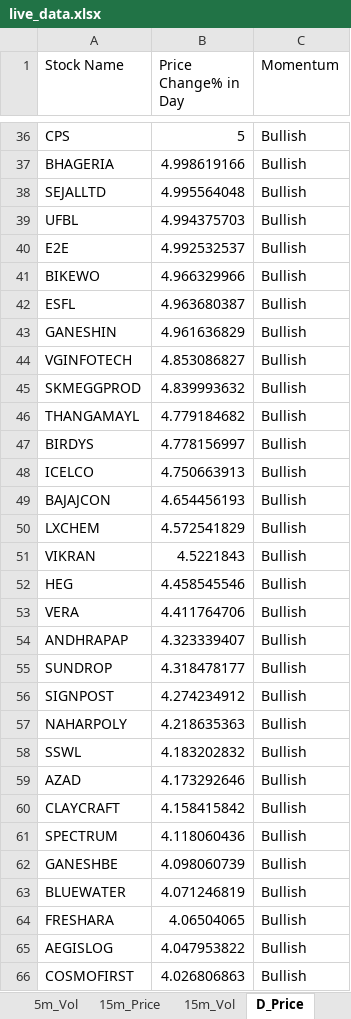
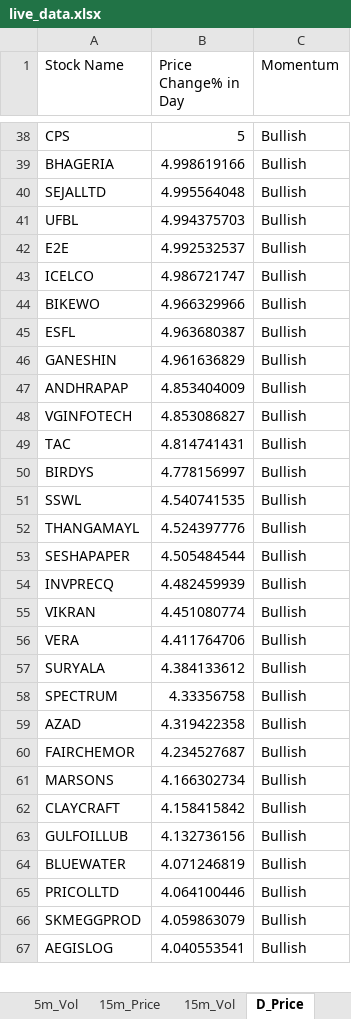
Before and after one commit to srbsharma92/priceAction2, an Excel workbook: data/live_data.xlsx, sheet D_Price, drawn as a sheet; only a part is shown, gaps mark what is left out; values as stored, in another font and other column widths than the file's, no borders; removed rows and columns are numbered as before the commit, all else as after; the diff covers the shown part only; the diff names each change by its address in the sheet, - before the commit and + after, or states it on an @@ line.

```diff
--- a/data/live_data.xlsx (sheet D_Price)
+++ b/data/live_data.xlsx (sheet D_Price)
+row 43: ICELCO | 4.986721747 | Bullish
+row 47: ANDHRAPAP | 4.853404009 | Bullish
-row 45: SKMEGGPROD | 4.839993632 | Bullish
-row 46: THANGAMAYL | 4.779184682 | Bullish
+row 49: TAC | 4.814741431 | Bullish
-row 48: ICELCO | 4.750663913 | Bullish
-row 49: BAJAJCON | 4.654456193 | Bullish
-row 50: LXCHEM | 4.572541829 | Bullish
+row 51: SSWL | 4.540741535 | Bullish
+row 52: THANGAMAYL | 4.524397776 | Bullish
+row 53: SESHAPAPER | 4.505484544 | Bullish
+row 54: INVPRECQ | 4.482459939 | Bullish
-B55 (Price Change% in Day): 4.5221843
+B55 (Price Change% in Day): 4.451080774
-row 52: HEG | 4.458545546 | Bullish
-row 54: ANDHRAPAP | 4.323339407 | Bullish
-row 55: SUNDROP | 4.318478177 | Bullish
-row 56: SIGNPOST | 4.274234912 | Bullish
-row 57: NAHARPOLY | 4.218635363 | Bullish
-row 58: SSWL | 4.183202832 | Bullish
+row 57: SURYALA | 4.384133612 | Bullish
+row 58: SPECTRUM | 4.33356758 | Bullish
-B59 (Price Change% in Day): 4.173292646
+B59 (Price Change% in Day): 4.319422358
+row 60: FAIRCHEMOR | 4.234527687 | Bullish
+row 61: MARSONS | 4.166302734 | Bullish
-row 61: SPECTRUM | 4.118060436 | Bullish
-row 62: GANESHBE | 4.098060739 | Bullish
+row 63: GULFOILLUB | 4.132736156 | Bullish
-row 64: FRESHARA | 4.06504065 | Bullish
+row 65: PRICOLLTD | 4.064100446 | Bullish
+row 66: SKMEGGPROD | 4.059863079 | Bullish
-B67 (Price Change% in Day): 4.047953822
+B67 (Price Change% in Day): 4.040553541
-row 66: COSMOFIRST | 4.026806863 | Bullish
```
Also changed, not shown: 47 added rows, 44 removed rows and 23 edited cells elsewhere in this sheet, sheet 5m_Vol, sheet D_Vol, sheet 15m_Vol, sheet 15m_Price, sheet 5m_Price, sheet Opening, 1 more sheet.
